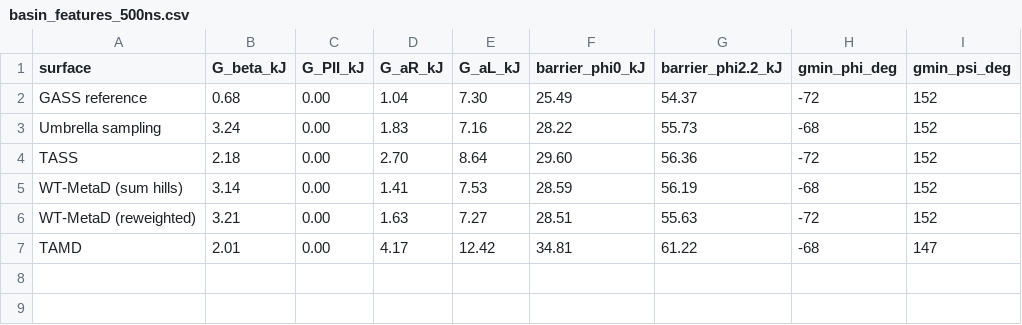
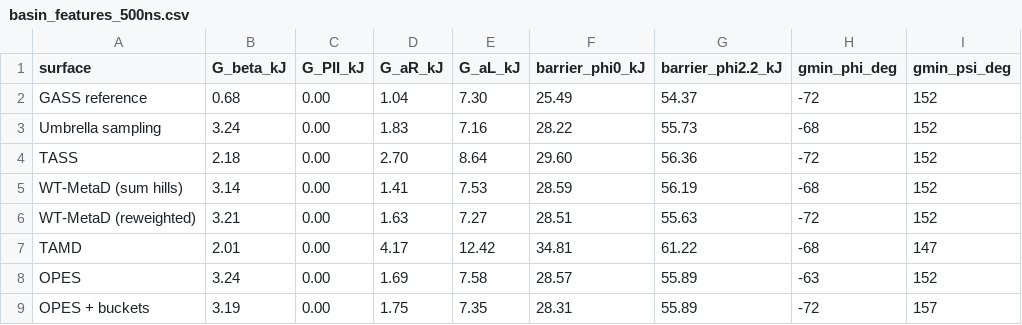
Before and after one commit to neerunagra17/Enhanced-Sampling-Methods, a CSV file: results/basin_features_500ns.csv, drawn as a sheet.

```diff
--- a/results/basin_features_500ns.csv
+++ b/results/basin_features_500ns.csv
@@ -7 +7,3 @@ WT-MetaD (reweighted),3.21,0.00,1.63,7.27,28.51,55.63,-72,152
 TAMD,2.01,0.00,4.17,12.42,34.81,61.22,-68,147
+OPES,3.24,0.00,1.69,7.58,28.57,55.89,-63,152
+OPES + buckets,3.19,0.00,1.75,7.35,28.31,55.89,-72,157
```
Also changed, not shown: results/l2_external_table.csv, results/l2_internal.csv, 39 other files.
